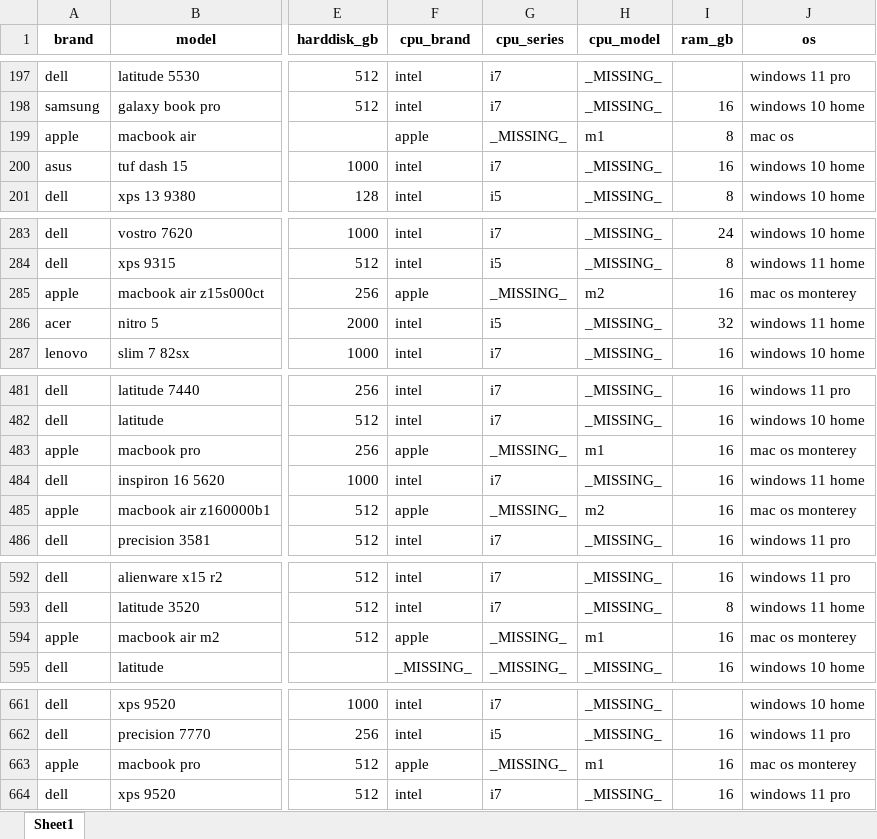
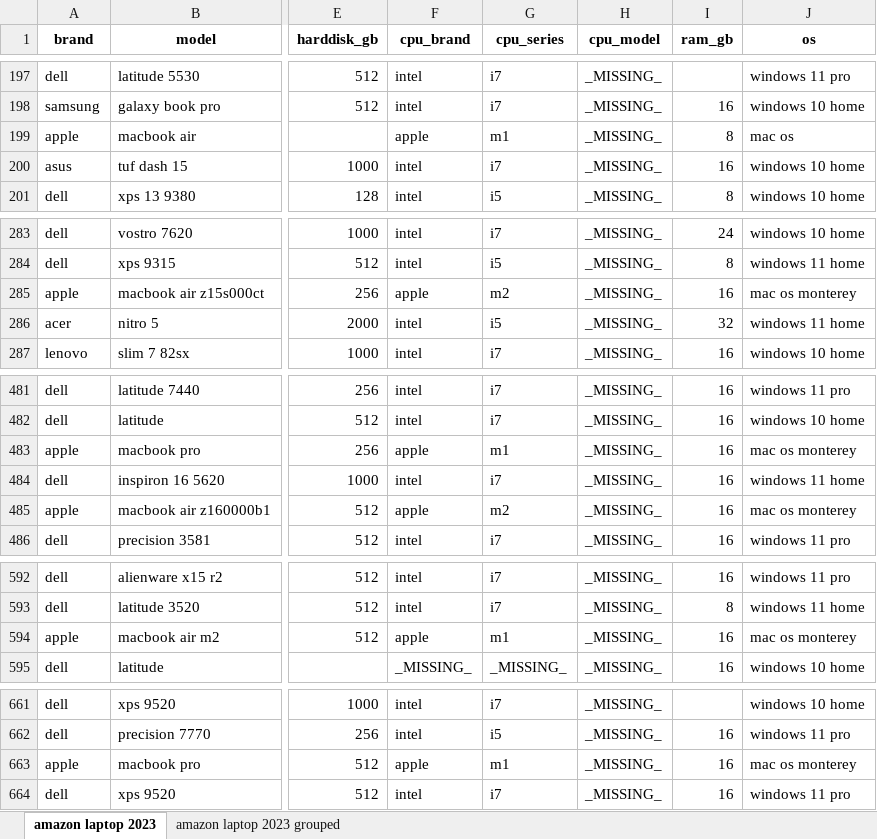
Before and after one commit to m-pluta/data-cleaning-coursework, an Excel workbook: amazon_laptop_2023_cleaned.xlsx, sheet amazon laptop 2023, drawn as a sheet; only a part is shown, gaps mark what is left out; values as stored, in another font and other column widths than the file's, no borders; the diff covers the shown part only; the diff names each change by its address in the sheet, - before the commit and + after, or states it on an @@ line.

```diff
--- a/amazon_laptop_2023_cleaned.xlsx (sheet amazon laptop 2023)
+++ b/amazon_laptop_2023_cleaned.xlsx (sheet amazon laptop 2023)
-sheet tab: Sheet1
+sheet tab: amazon laptop 2023
+sheet tab: amazon laptop 2023 grouped
-G199 (cpu_series): _MISSING_
+G199 (cpu_series): m1
-H199 (cpu_model): m1
+H199 (cpu_model): _MISSING_
-G285 (cpu_series): _MISSING_
+G285 (cpu_series): m2
-H285 (cpu_model): m2
+H285 (cpu_model): _MISSING_
-G483 (cpu_series): _MISSING_
+G483 (cpu_series): m1
-H483 (cpu_model): m1
+H483 (cpu_model): _MISSING_
-G485 (cpu_series): _MISSING_
+G485 (cpu_series): m2
-H485 (cpu_model): m2
+H485 (cpu_model): _MISSING_
-G594 (cpu_series): _MISSING_
+G594 (cpu_series): m1
-H594 (cpu_model): m1
+H594 (cpu_model): _MISSING_
-G663 (cpu_series): _MISSING_
+G663 (cpu_series): m1
-H663 (cpu_model): m1
+H663 (cpu_model): _MISSING_
```
Also changed, not shown: 7 edited cells elsewhere in this sheet, 6 other files.
